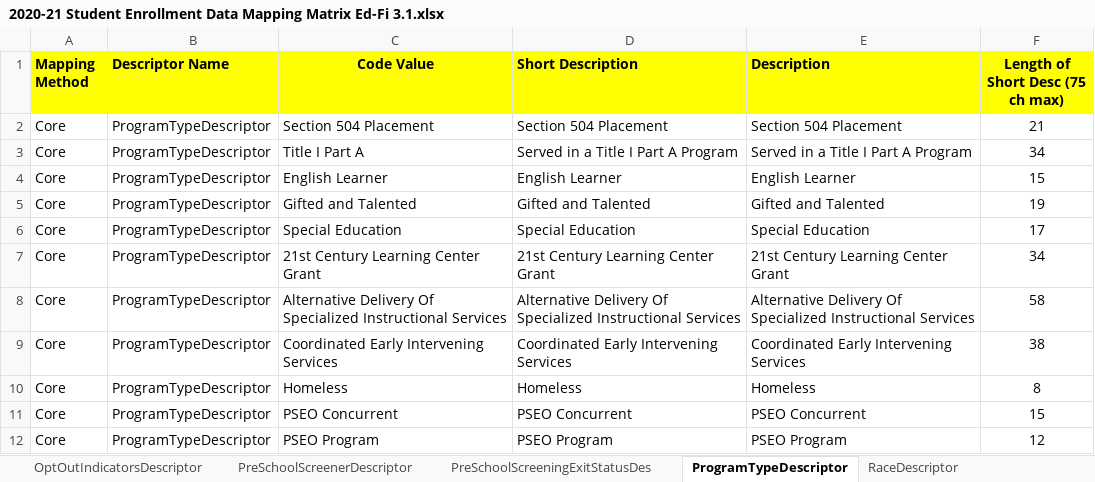
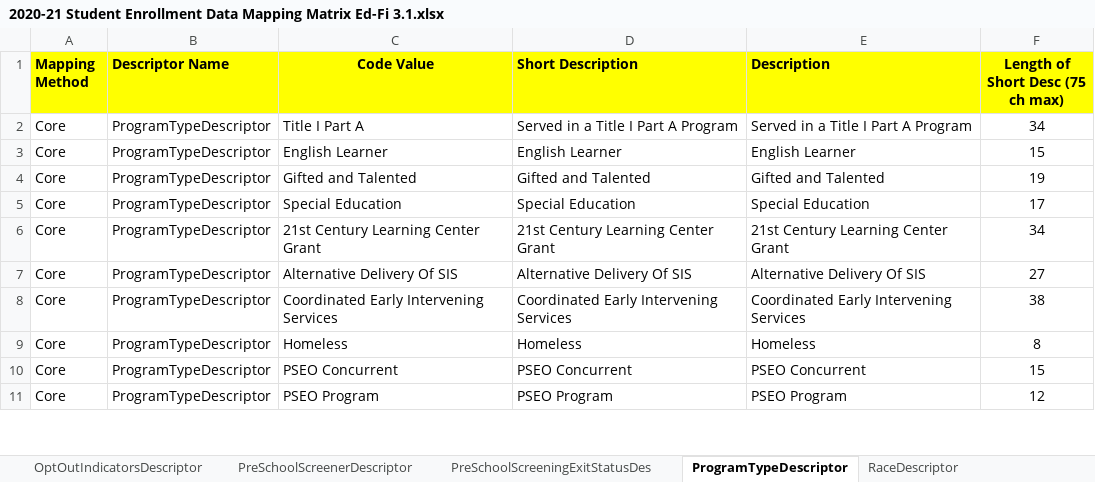
Before and after one commit to mn-mde-edfi/MDE-EdFi-Documentation, an Excel workbook: 2020-21 MDE Ed-Fi Documentation/2020-21 Student Enrollment Data Mapping Matrix Ed-Fi 3.1.xlsx, sheet ProgramTypeDescriptor, drawn as a sheet; only a part is shown; values as stored, in another font and other column widths than the file's, no borders; conditional formats not drawn; removed rows and columns are numbered as before the commit, all else as after; the diff covers the shown part only; the diff names each change by its address in the sheet, - before the commit and + after, or states it on an @@ line.

Commit message:
spelling corrections applied to language descriptor - updated program types

```diff
--- a/2020-21 MDE Ed-Fi Documentation/2020-21 Student Enrollment Data Mapping Matrix Ed-Fi 3.1.xlsx (sheet ProgramTypeDescriptor)
+++ b/2020-21 MDE Ed-Fi Documentation/2020-21 Student Enrollment Data Mapping Matrix Ed-Fi 3.1.xlsx (sheet ProgramTypeDescriptor)
-row 2: Core | ProgramTypeDescriptor | Section 504 Placement | Section 504 Placement | Section 504 Placement | 21
-C7 (Code Value): Alternative Delivery Of Specialized Instructional Services
+C7 (Code Value): Alternative Delivery Of SIS
-D7 (Short Description): Alternative Delivery Of Specialized Instructional Services
+D7 (Short Description): Alternative Delivery Of SIS
-E7 (Description): Alternative Delivery Of Specialized Instructional Services
+E7 (Description): Alternative Delivery Of SIS
-F7 (Length of Short Desc (75 ch max)): 58
+F7 (Length of Short Desc (75 ch max)): 27
```
Also changed, not shown: other rows of this sheet, sheet LanguageDescriptor, sheet ExitWithdrawTypeDescriptor, sheet ReasonExitedDescriptor, formulas that keep their value.
